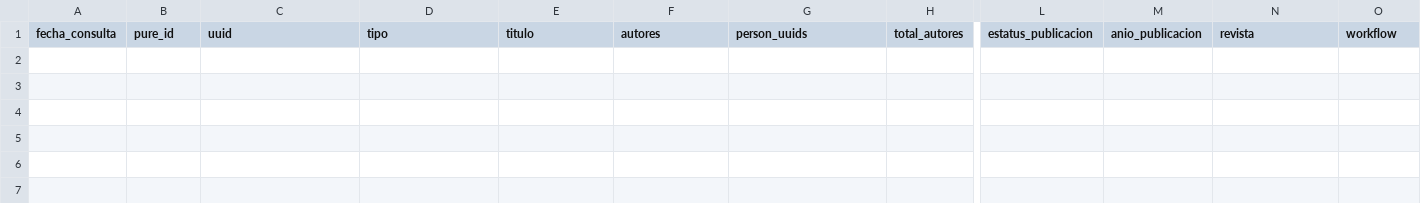
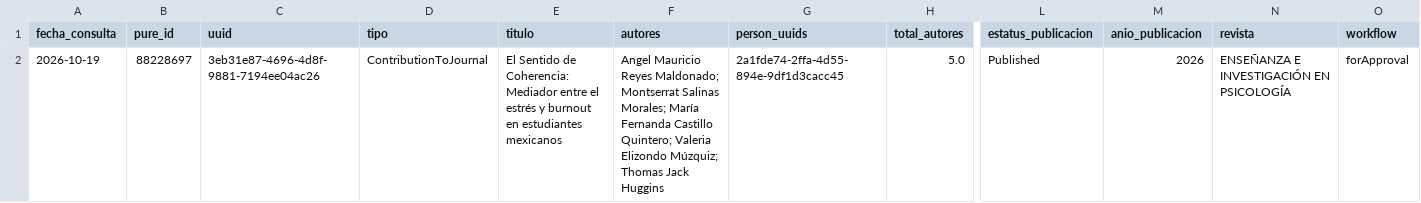
Before and after one commit to victorinox93/pure_daily, a CSV file: data/pure_nuevos_hoy_con_autores.csv, drawn as a sheet; only a part is shown, gaps mark what is left out; rows hold the shown columns only; the diff names each change by its address in the sheet, - before the commit and + after, or states it on an @@ line.

```diff
--- a/data/pure_nuevos_hoy_con_autores.csv
+++ b/data/pure_nuevos_hoy_con_autores.csv
+row 2: 2026-10-19 | 88228697 | 3eb31e87-4696-4d8f-9881-7194ee04ac26 | ContributionToJournal | El Sentido de Coherencia: Mediador entre el estrés y burnout en estudiantes mexicanos | Angel Mauricio Reyes Maldonado; Montserrat Salinas Morales; María Fernanda Castillo Quintero; Valeria Elizondo Múzquiz; Thomas Jack Huggins | 2a1fde74-2ffa-4d55-894e-9df1d3cacc45 | 5.0 | Published | 2026 | ENSEÑANZA E INVESTIGACIÓN EN PSICOLOGÍA | forApproval
```
Also changed, not shown: data/pure_resumen_diario.csv, data/pure_resumen_mes.csv, 3 other files.
